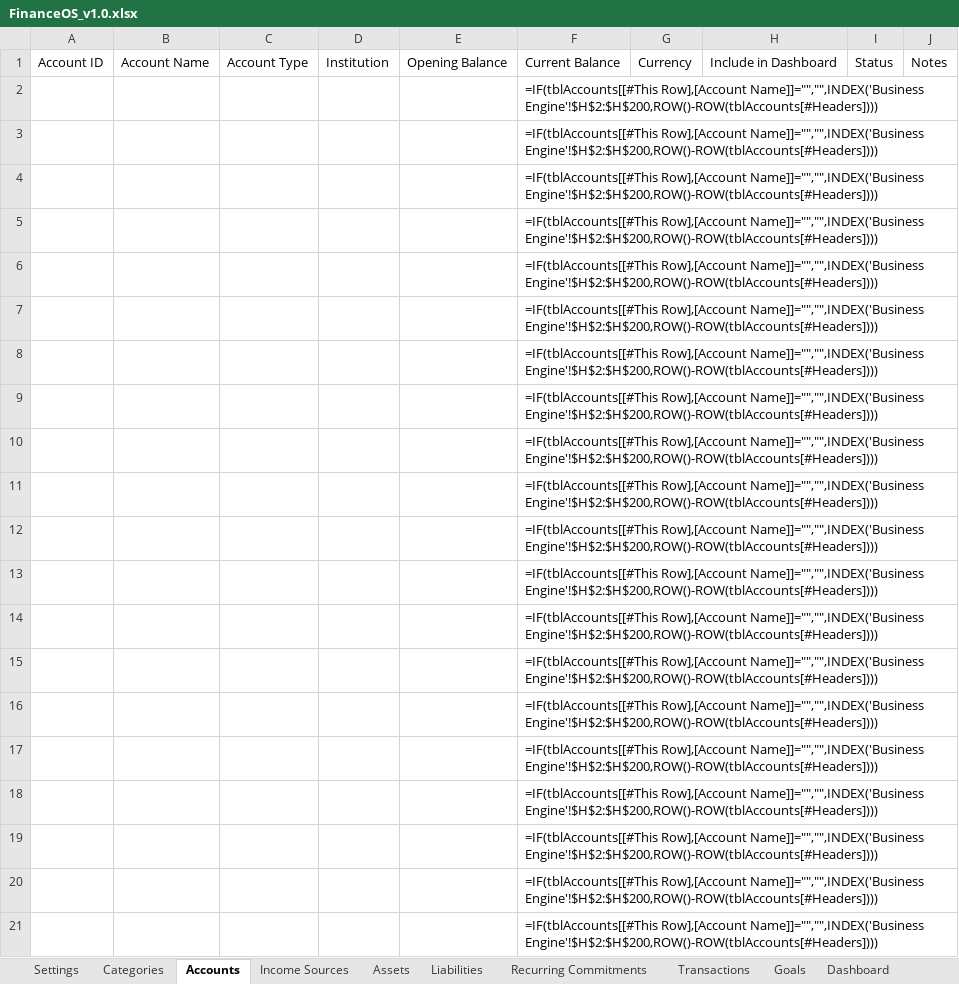
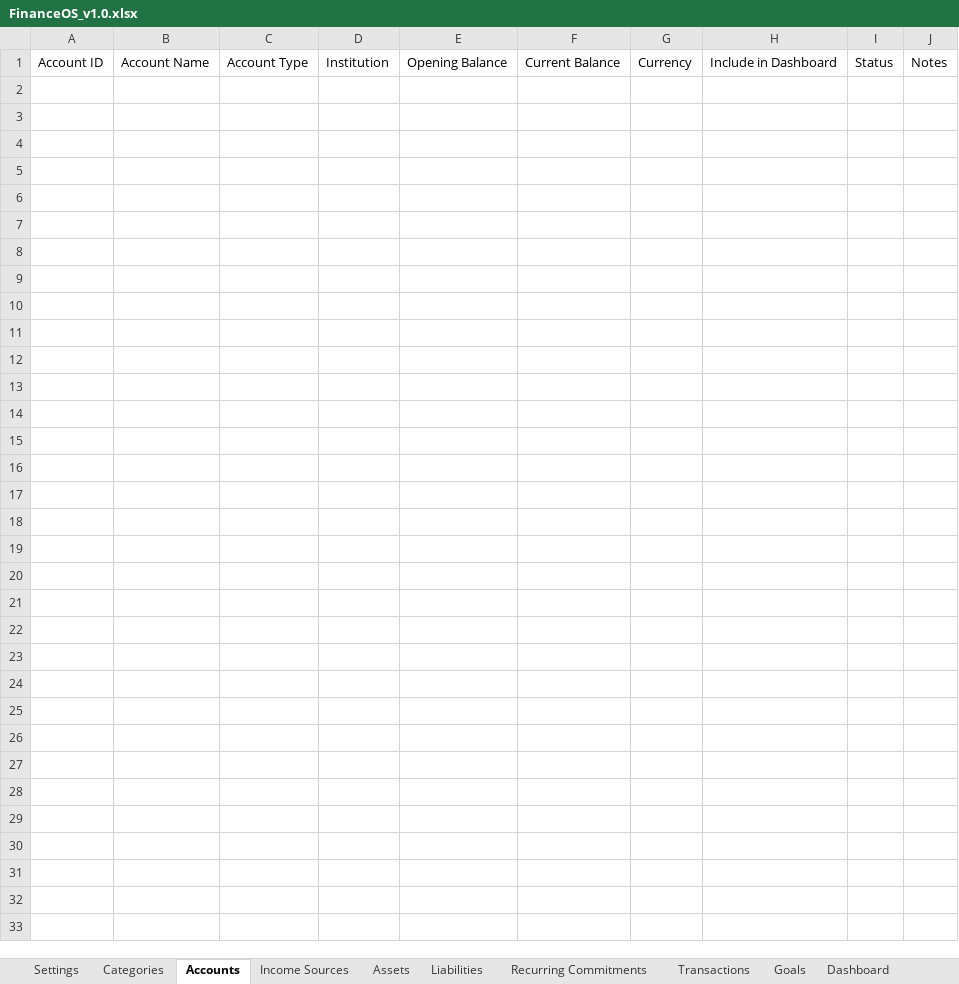
Before and after one commit to hijaaz1998/FinanceOS, an Excel workbook: workbook/FinanceOS_v1.0.xlsx, sheet Accounts, drawn as a sheet; only a part is shown; values as stored, in another font and other column widths than the file's, no borders; formulas without a stored value are shown as written; table styles not drawn; the diff covers the shown part only; the diff names each change by its address in the sheet, - before the commit and + after, or states it on an @@ line.

```diff
--- a/workbook/FinanceOS_v1.0.xlsx (sheet Accounts)
+++ b/workbook/FinanceOS_v1.0.xlsx (sheet Accounts)
-row 2:  |  |  |  |  | =IF(tblAccounts[[#This Row],[Account Name]]="","",INDEX('Business Engine'!$H$2:$H$200,ROW()-ROW(tblAccounts[#Headers])))
-row 3:  |  |  |  |  | =IF(tblAccounts[[#This Row],[Account Name]]="","",INDEX('Business Engine'!$H$2:$H$200,ROW()-ROW(tblAccounts[#Headers])))
-row 4:  |  |  |  |  | =IF(tblAccounts[[#This Row],[Account Name]]="","",INDEX('Business Engine'!$H$2:$H$200,ROW()-ROW(tblAccounts[#Headers])))
-row 5:  |  |  |  |  | =IF(tblAccounts[[#This Row],[Account Name]]="","",INDEX('Business Engine'!$H$2:$H$200,ROW()-ROW(tblAccounts[#Headers])))
-row 6:  |  |  |  |  | =IF(tblAccounts[[#This Row],[Account Name]]="","",INDEX('Business Engine'!$H$2:$H$200,ROW()-ROW(tblAccounts[#Headers])))
-row 7:  |  |  |  |  | =IF(tblAccounts[[#This Row],[Account Name]]="","",INDEX('Business Engine'!$H$2:$H$200,ROW()-ROW(tblAccounts[#Headers])))
-row 8:  |  |  |  |  | =IF(tblAccounts[[#This Row],[Account Name]]="","",INDEX('Business Engine'!$H$2:$H$200,ROW()-ROW(tblAccounts[#Headers])))
-row 9:  |  |  |  |  | =IF(tblAccounts[[#This Row],[Account Name]]="","",INDEX('Business Engine'!$H$2:$H$200,ROW()-ROW(tblAccounts[#Headers])))
-row 10:  |  |  |  |  | =IF(tblAccounts[[#This Row],[Account Name]]="","",INDEX('Business Engine'!$H$2:$H$200,ROW()-ROW(tblAccounts[#Headers])))
-row 11:  |  |  |  |  | =IF(tblAccounts[[#This Row],[Account Name]]="","",INDEX('Business Engine'!$H$2:$H$200,ROW()-ROW(tblAccounts[#Headers])))
-row 12:  |  |  |  |  | =IF(tblAccounts[[#This Row],[Account Name]]="","",INDEX('Business Engine'!$H$2:$H$200,ROW()-ROW(tblAccounts[#Headers])))
-row 13:  |  |  |  |  | =IF(tblAccounts[[#This Row],[Account Name]]="","",INDEX('Business Engine'!$H$2:$H$200,ROW()-ROW(tblAccounts[#Headers])))
-row 14:  |  |  |  |  | =IF(tblAccounts[[#This Row],[Account Name]]="","",INDEX('Business Engine'!$H$2:$H$200,ROW()-ROW(tblAccounts[#Headers])))
-row 15:  |  |  |  |  | =IF(tblAccounts[[#This Row],[Account Name]]="","",INDEX('Business Engine'!$H$2:$H$200,ROW()-ROW(tblAccounts[#Headers])))
-row 16:  |  |  |  |  | =IF(tblAccounts[[#This Row],[Account Name]]="","",INDEX('Business Engine'!$H$2:$H$200,ROW()-ROW(tblAccounts[#Headers])))
-row 17:  |  |  |  |  | =IF(tblAccounts[[#This Row],[Account Name]]="","",INDEX('Business Engine'!$H$2:$H$200,ROW()-ROW(tblAccounts[#Headers])))
-row 18:  |  |  |  |  | =IF(tblAccounts[[#This Row],[Account Name]]="","",INDEX('Business Engine'!$H$2:$H$200,ROW()-ROW(tblAccounts[#Headers])))
-row 19:  |  |  |  |  | =IF(tblAccounts[[#This Row],[Account Name]]="","",INDEX('Business Engine'!$H$2:$H$200,ROW()-ROW(tblAccounts[#Headers])))
-row 20:  |  |  |  |  | =IF(tblAccounts[[#This Row],[Account Name]]="","",INDEX('Business Engine'!$H$2:$H$200,ROW()-ROW(tblAccounts[#Headers])))
-row 21:  |  |  |  |  | =IF(tblAccounts[[#This Row],[Account Name]]="","",INDEX('Business Engine'!$H$2:$H$200,ROW()-ROW(tblAccounts[#Headers])))
```
Also changed, not shown: 179 removed rows elsewhere in this sheet, sheet Assets, sheet Goals, 1 other file.
